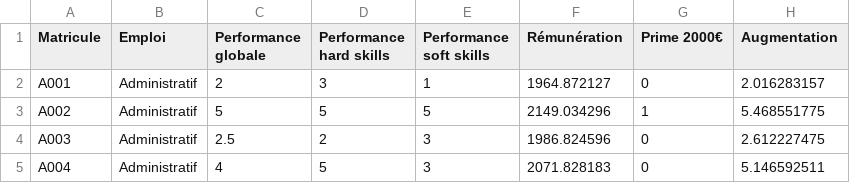
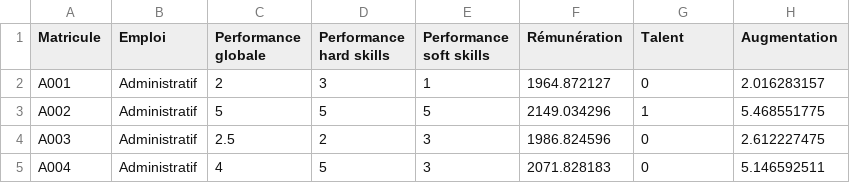
Before and after one commit to ArnaudCoulon/HRAnalytics.fr, a CSV file: Analytics/introduction_ML/Database_intro_ML.csv, drawn as a sheet; only a part is shown.

Commit message:
Update Database_intro_ML.csv

```diff
--- a/Analytics/introduction_ML/Database_intro_ML.csv
+++ b/Analytics/introduction_ML/Database_intro_ML.csv
@@ -1,2 +1,2 @@
-Matricule,Emploi,Performance globale,Performance hard skills,Performance soft skills,Rémunération,Prime 2000€,Augmentation
+Matricule,Emploi,Performance globale,Performance hard skills,Performance soft skills,Rémunération,Talent,Augmentation
 A001,Administratif,2,3,1,1964.872127,0,2.016283157
```
